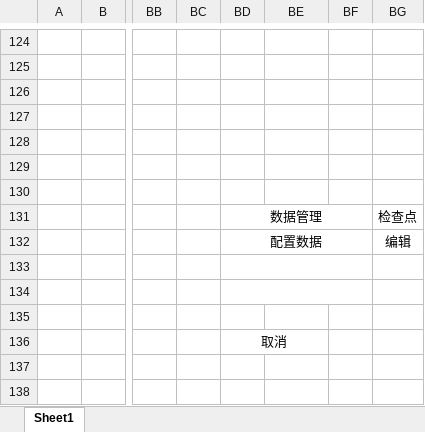
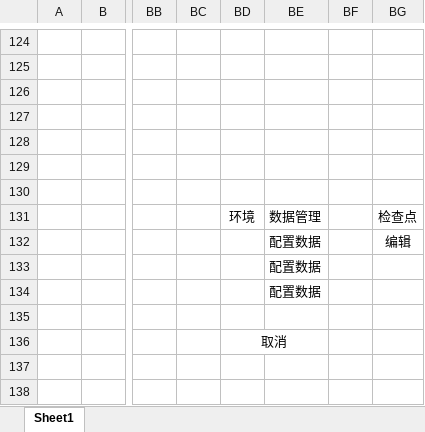
Before and after one commit to wr190853093/General_Test_Platform, an Excel workbook: 通用测试平台.xlsx, sheet Sheet1, drawn as a sheet; only a part is shown, gaps mark what is left out; values as stored, in another font and other column widths than the file's, no borders; the diff names each change by its address in the sheet, - before the commit and + after, or states it on an @@ line.

```diff
--- a/通用测试平台.xlsx (sheet Sheet1)
+++ b/通用测试平台.xlsx (sheet Sheet1)
-BD131: 数据管理
+BD131: 环境
-BD131:BF131 merged
-BE131: (empty)
+BE131: 数据管理
-BD132: 配置数据
+BD132: (empty)
-BD132:BF132 merged
-BE132:BE134: (empty)
+BE132:BE134: 配置数据
-BD133:BF133 merged
-BD134:BF134 merged
```
Also changed, not shown: 18 other files.
